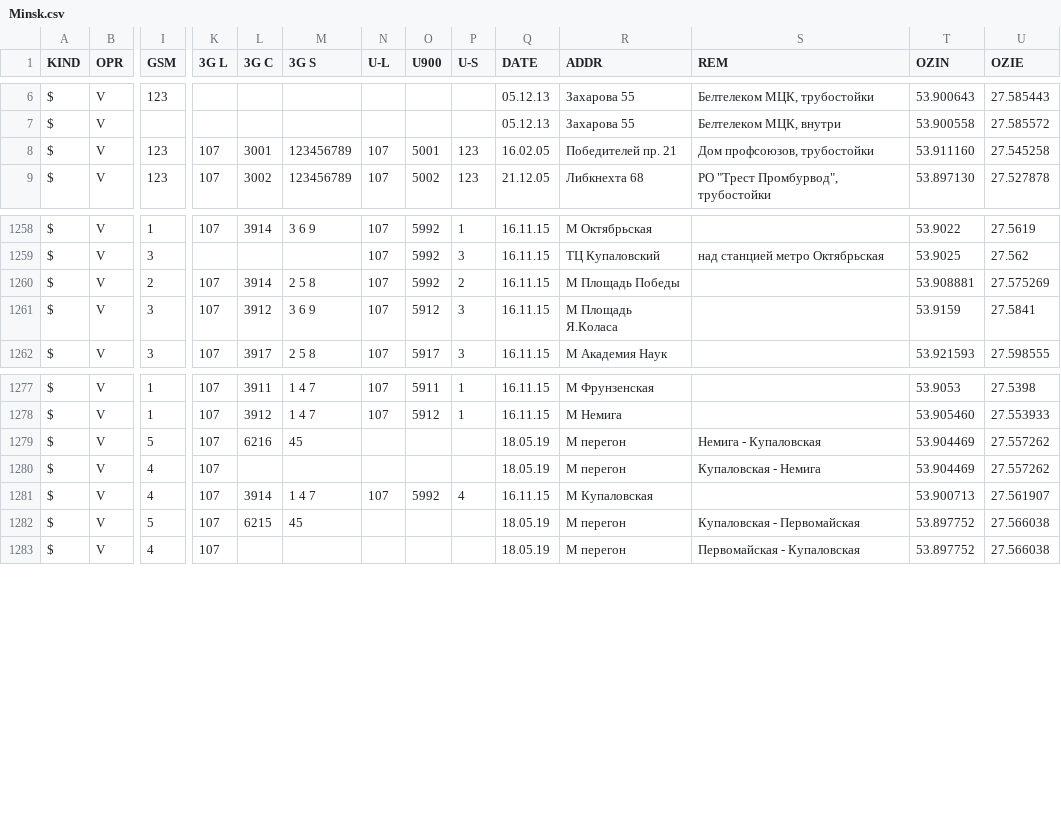
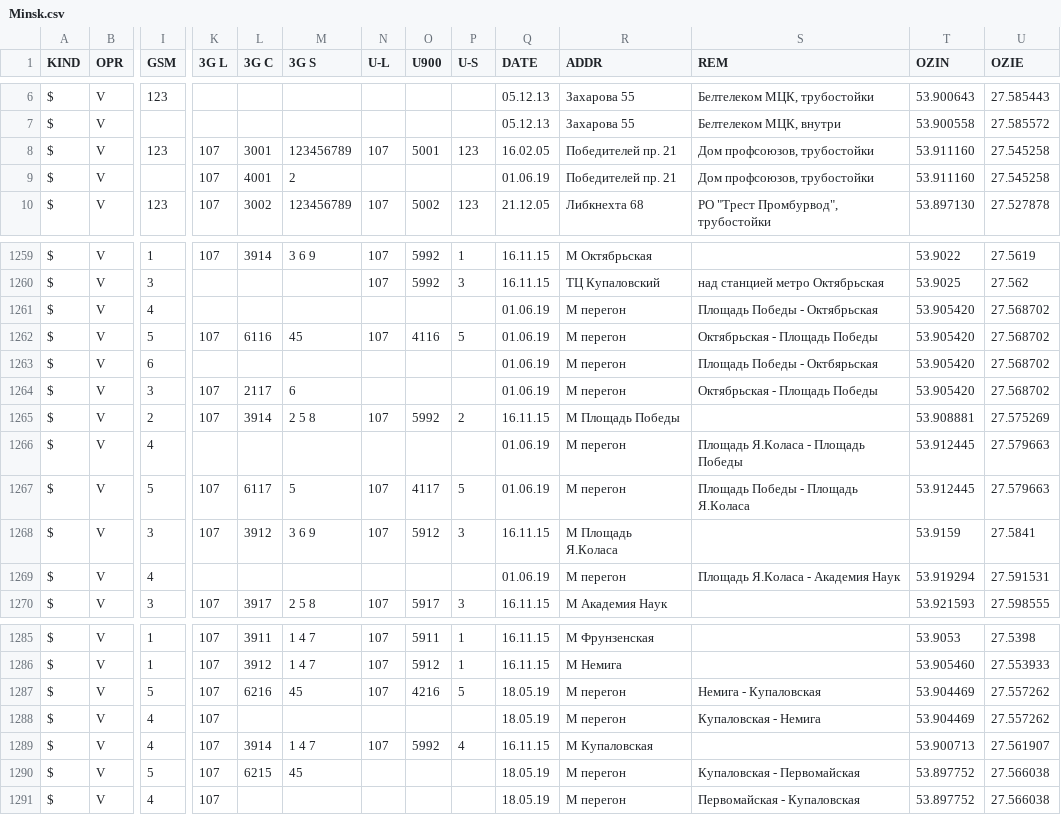
Before and after one commit to BelCellTracker/csv, a CSV file: Velcom/Minsk.csv, drawn as a sheet; only a part is shown, gaps mark what is left out; addresses are those after the commit; rows hold the shown columns only; the diff names each change by its address in the sheet, - before the commit and + after, or states it on an @@ line.

Commit message:
2 files | M  MTS/Minsk.csv, M  Velcom/Minsk.csv

```diff
--- a/Velcom/Minsk.csv
+++ b/Velcom/Minsk.csv
+row 9: $ | V |  | 107 | 4001 | 2 |  |  |  | 01.06.19 | Победителей пр. 21 | Дом профсоюзов, трубостойки | 53.911160 | 27.545258
+row 1261: $ | V | 4 |  |  |  |  |  |  | 01.06.19 | M перегон | Площадь Победы - Октябрьская | 53.905420 | 27.568702
+row 1262: $ | V | 5 | 107 | 6116 | 45 | 107 | 4116 | 5 | 01.06.19 | M перегон | Октябрьская - Площадь Победы | 53.905420 | 27.568702
+row 1263: $ | V | 6 |  |  |  |  |  |  | 01.06.19 | M перегон | Площадь Победы - Октбярьская | 53.905420 | 27.568702
+row 1264: $ | V | 3 | 107 | 2117 | 6 |  |  |  | 01.06.19 | M перегон | Октябрьская - Площадь Победы | 53.905420 | 27.568702
+row 1266: $ | V | 4 |  |  |  |  |  |  | 01.06.19 | M перегон | Площадь Я.Коласа - Площадь Победы | 53.912445 | 27.579663
+row 1267: $ | V | 5 | 107 | 6117 | 5 | 107 | 4117 | 5 | 01.06.19 | M перегон | Площадь Победы - Площадь Я.Коласа | 53.912445 | 27.579663
+row 1269: $ | V | 4 |  |  |  |  |  |  | 01.06.19 | M перегон | Площадь Я.Коласа - Академия Наук | 53.919294 | 27.591531
-N1287 (U-L): (empty)
+N1287 (U-L): 107
-O1287 (U900): (empty)
+O1287 (U900): 4216
-P1287 (U-S): (empty)
+P1287 (U-S): 5
```
Also changed, not shown: MTS/Minsk.csv.
